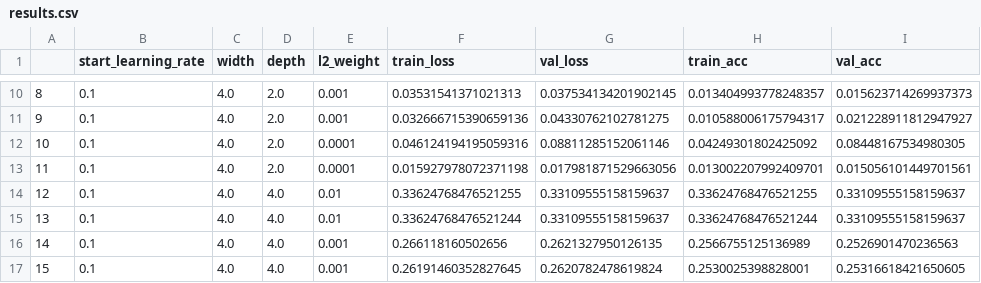
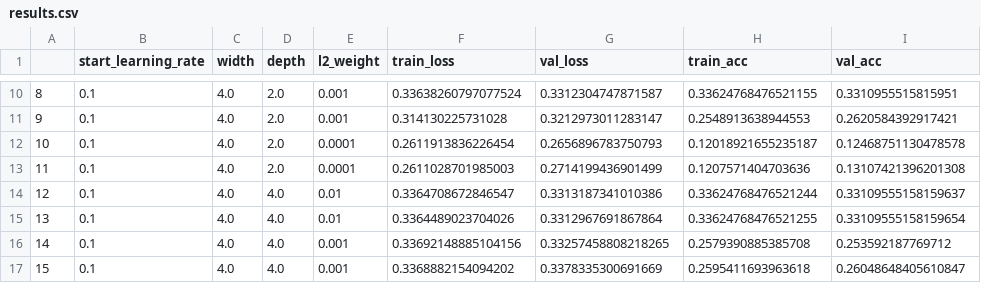
Before and after one commit to sreeragvn/FPDS-final-project-Leakage-Detection, a CSV file: results.csv, drawn as a sheet; only a part is shown, gaps mark what is left out; the diff covers the shown part only.

```diff
--- a/results.csv
+++ b/results.csv
@@ -10,8 +10,8 @@
-8,0.1,4.0,2.0,0.001,0.03531541371021313,0.037534134201902145,0.013404993778248357,0.015623714269937373
-9,0.1,4.0,2.0,0.001,0.032666715390659136,0.04330762102781275,0.010588006175794317,0.021228911812947927
-10,0.1,4.0,2.0,0.0001,0.046124194195059316,0.08811285152061146,0.04249301802425092,0.08448167534980305
-11,0.1,4.0,2.0,0.0001,0.015927978072371198,0.017981871529663056,0.013002207992409701,0.015056101449701561
-12,0.1,4.0,4.0,0.01,0.33624768476521255,0.33109555158159637,0.33624768476521255,0.33109555158159637
-13,0.1,4.0,4.0,0.01,0.33624768476521244,0.33109555158159637,0.33624768476521244,0.33109555158159637
-14,0.1,4.0,4.0,0.001,0.266118160502656,0.2621327950126135,0.2566755125136989,0.2526901470236563
-15,0.1,4.0,4.0,0.001,0.26191460352827645,0.2620782478619824,0.2530025398828001,0.25316618421650605
+8,0.1,4.0,2.0,0.001,0.33638260797077524,0.3312304747871587,0.33624768476521155,0.3310955515815951
+9,0.1,4.0,2.0,0.001,0.314130225731028,0.3212973011283147,0.2548913638944553,0.2620584392917421
+10,0.1,4.0,2.0,0.0001,0.2611913836226454,0.2656896783750793,0.12018921655235187,0.12468751130478578
+11,0.1,4.0,2.0,0.0001,0.2611028701985003,0.2714199436901499,0.1207571404703636,0.13107421396201308
+12,0.1,4.0,4.0,0.01,0.3364708672846547,0.3313187341010386,0.33624768476521244,0.33109555158159637
+13,0.1,4.0,4.0,0.01,0.3364489023704026,0.3312967691867864,0.33624768476521255,0.33109555158159654
+14,0.1,4.0,4.0,0.001,0.33692148885104156,0.33257458808218265,0.2579390885385708,0.253592187769712
+15,0.1,4.0,4.0,0.001,0.3368882154094202,0.3378335300691669,0.2595411693963618,0.26048648405610847
```
Also changed, not shown: 40 edited cells elsewhere in this file, 7 other files.
